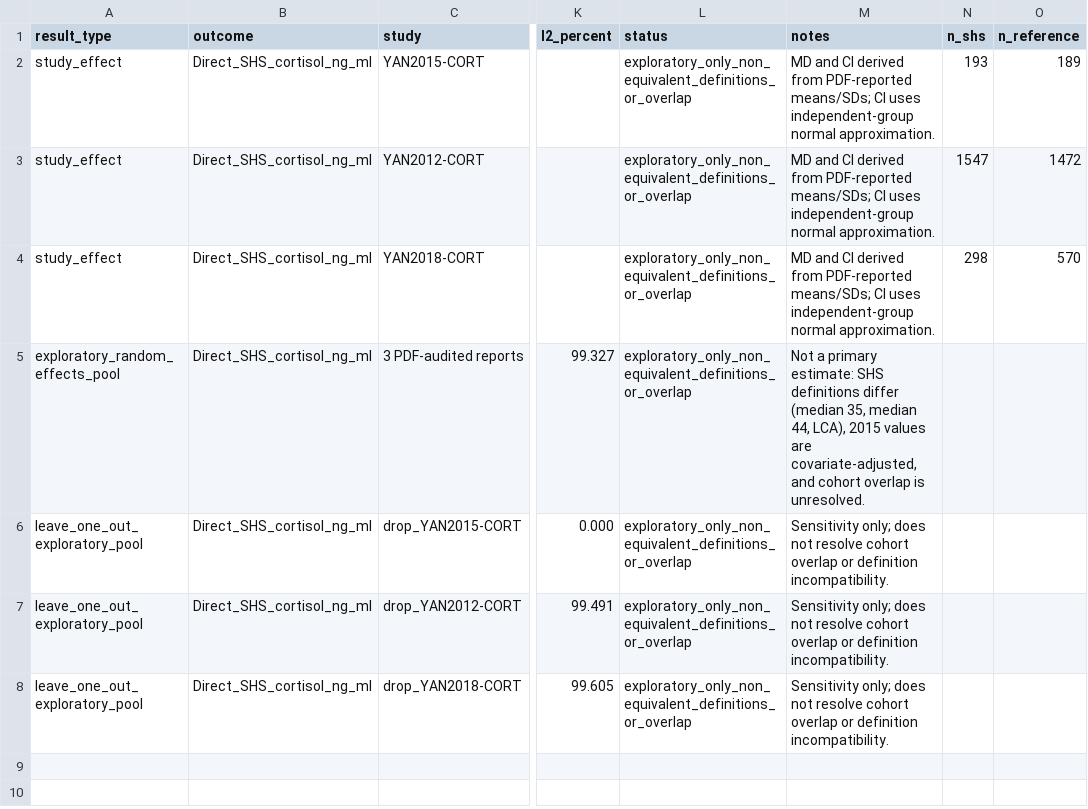
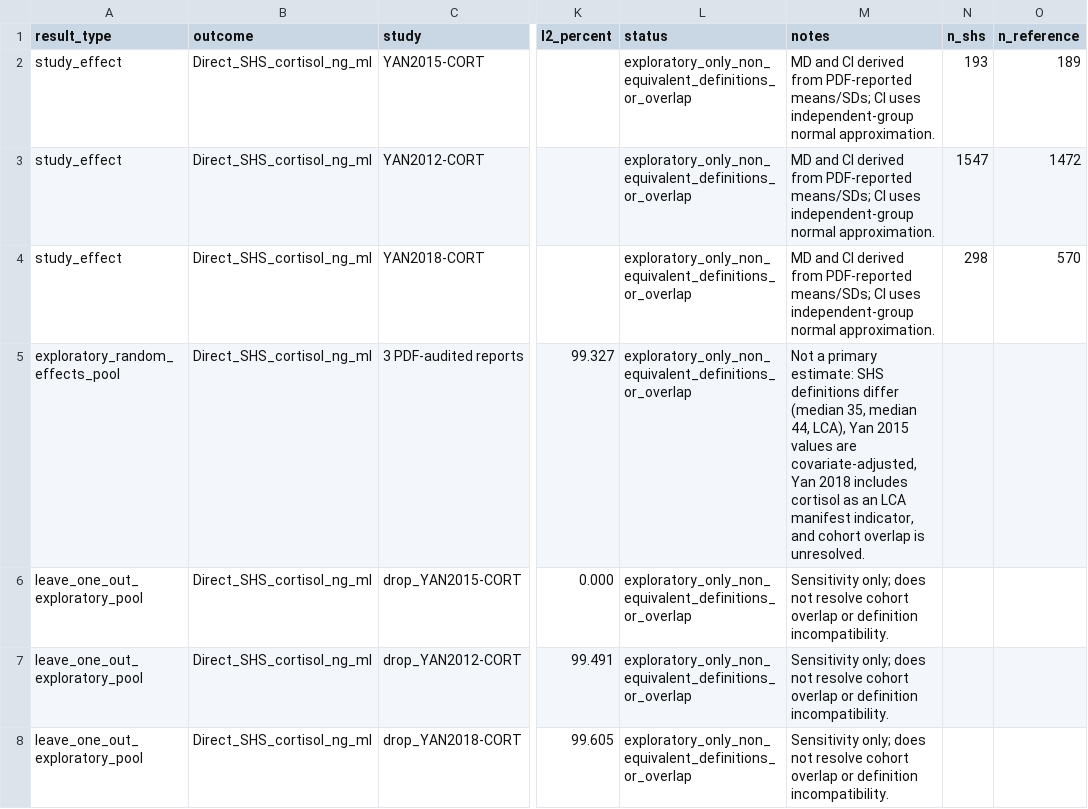
Before and after one commit to wowwkh/academic-research-skills, a CSV file: subhealth-review/meta_analysis_source_audited_results_SchemeB_2026-10-08.csv, drawn as a sheet; only a part is shown, gaps mark what is left out; the diff names each change by its address in the sheet, - before the commit and + after, or states it on an @@ line.

```diff
--- a/subhealth-review/meta_analysis_source_audited_results_SchemeB_2026-10-08.csv
+++ b/subhealth-review/meta_analysis_source_audited_results_SchemeB_2026-10-08.csv
-M5 (notes): …44, LCA), 2015 values are covariate-adjusted, and cohort…
+M5 (notes): …44, LCA), Yan 2015 values are covariate-adjusted, Yan 2018 includes cortisol as an LCA manifest indicator, and cohort…
```
Also changed, not shown: subhealth-review/GRADE_Summary_of_Findings_SchemeB_source_audited_2026-10-08.csv, 11 other files.
